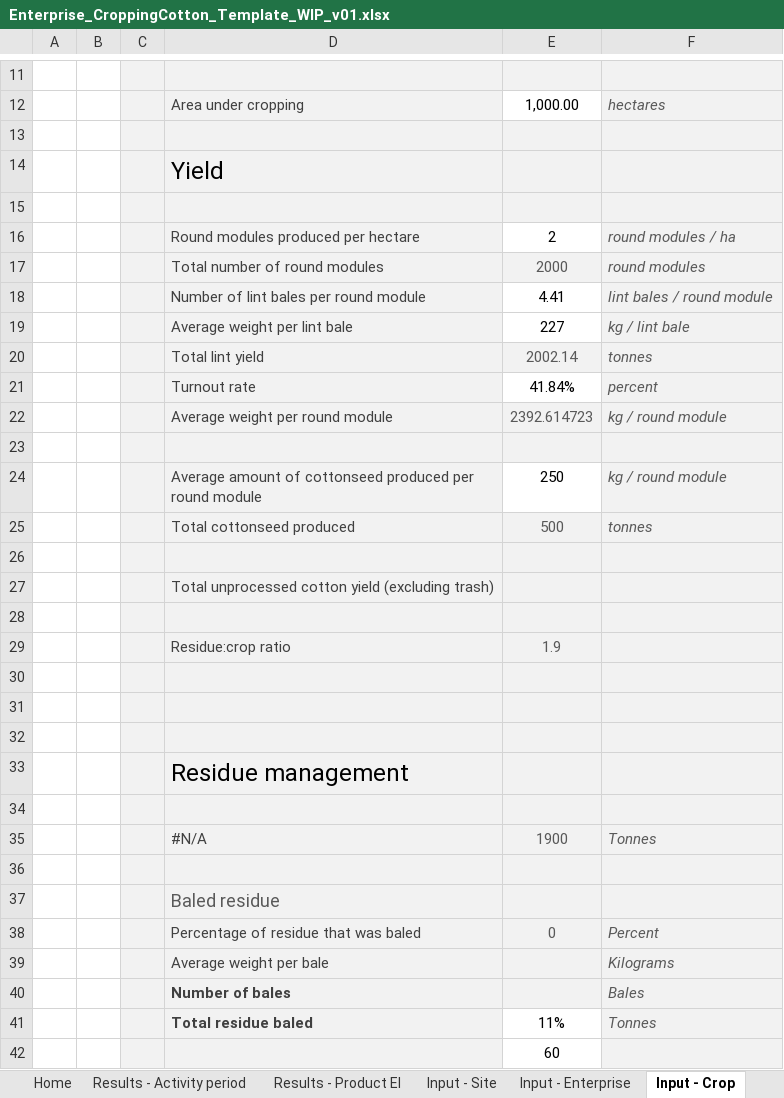
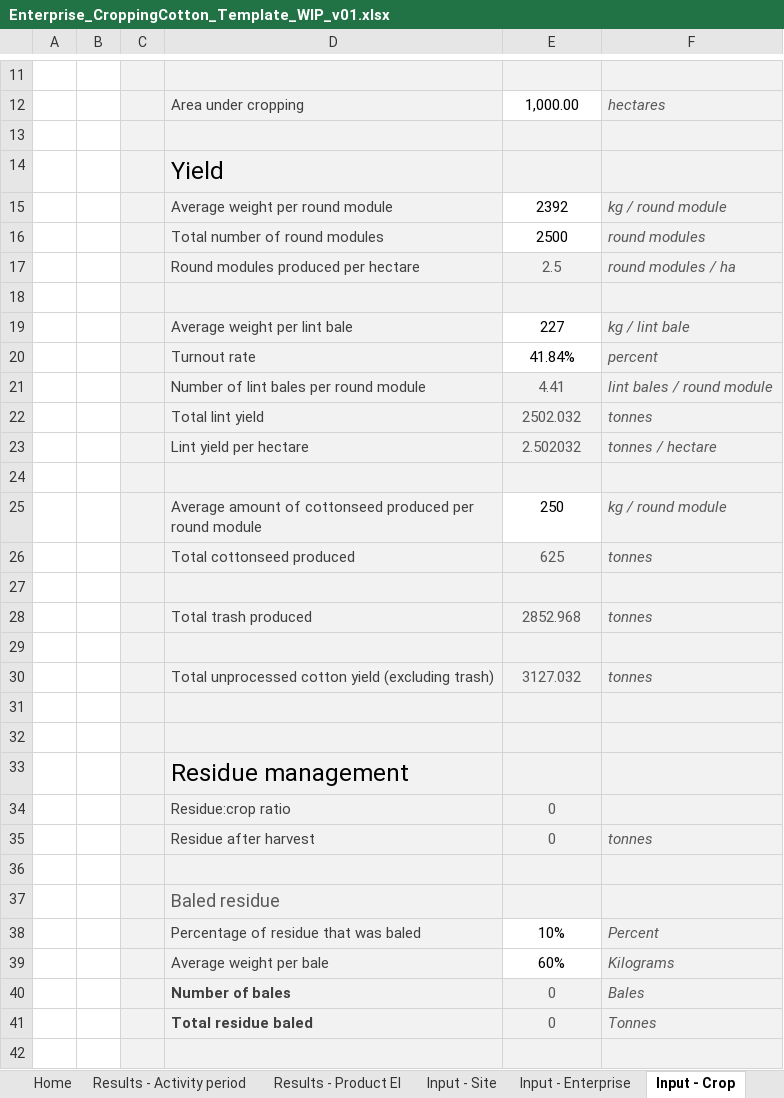
Before and after one commit to zneagcrc/GAF-VEERG-Functions, an Excel workbook: Excel/Enterprises/Enterprise_CroppingCotton_Template_WIP_v01.xlsx, sheet Input - Crop, drawn as a sheet; only a part is shown, gaps mark what is left out; the shorter side is filled out with more unchanged rows; values as stored, in another font and other column widths than the file's, no borders; conditional formats not drawn; removed rows and columns are numbered as before the commit, all else as after; the diff covers the shown part only; the diff names each change by its address in the sheet, - before the commit and + after, or states it on an @@ line.

```diff
--- a/Excel/Enterprises/Enterprise_CroppingCotton_Template_WIP_v01.xlsx (sheet Input - Crop)
+++ b/Excel/Enterprises/Enterprise_CroppingCotton_Template_WIP_v01.xlsx (sheet Input - Crop)
+row 15:  |  |  | Average weight per round module | 2392 | kg / round module
+row 16:  |  |  | Total number of round modules | 2500 | round modules
+row 17:  |  |  | Round modules produced per hectare | 2.5 | round modules / ha
-row 16:  |  |  | Round modules produced per hectare | 2 | round modules / ha
-row 17:  |  |  | Total number of round modules | 2000 | round modules
@@ row 21 moved to row 20: Turnout rate @@
@@ E21 fill: none → #F2F2F2, text colour: black → #595959 @@
-E22: 2002.14
+E22: 2502.032
-row 22:  |  |  | Average weight per round module | 2392.614723 | kg / round module
+row 23:  |  |  | Lint yield per hectare | 2.502032 | tonnes / hectare
-E26: 500
+E26: 625
-row 27:  |  |  | Total unprocessed cotton yield (excluding trash)
+row 28:  |  |  | Total trash produced | 2852.968 | tonnes
-row 29:  |  |  | Residue:crop ratio | 1.9
-row 30: (empty)
+row 30:  |  |  | Total unprocessed cotton yield (excluding trash) | 3127.032 | tonnes
-row 34: (empty)
+row 34:  |  |  | Residue:crop ratio | 0
-row 35:  |  |  | #N/A | 1900 | Tonnes
+row 35:  |  |  | Residue after harvest | 0 | tonnes
-E38: 0
+E38: 10%
-E38:E39 fill: #F2F2F2
+E38:E39 fill: none
-E38 text colour: #595959
+E38 text colour: black
-E39: (empty)
+E39: 60%
-E40: (empty)
+E40: 0
-E41: 11%
+E41: 0
@@ E41 fill: none → #F2F2F2, text colour: black → #595959 @@
-row 42:  |  |  |  | 60
```
Also changed, not shown: 6 removed rows, 1 edited cell and cell formats elsewhere in this sheet, sheet Results - Product EI, sheet Input - Enterprise, sheet Results - Activity period, sheet Input - Fert Prod System, formulas that keep their value, charts or pictures, Excel/13_Scope3_Template_WIP_v14.xlsx, Excel/5_Fertiliser_WIP_v10.xlsx, 21 other files.
